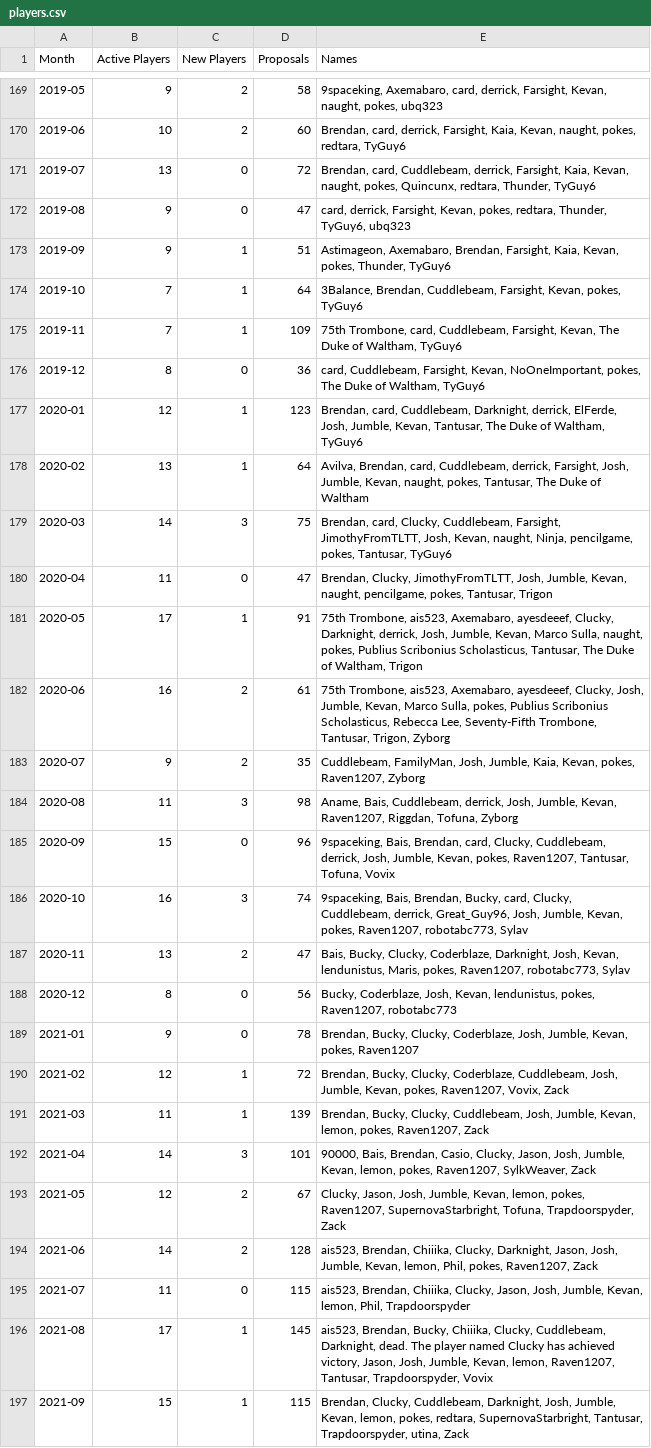
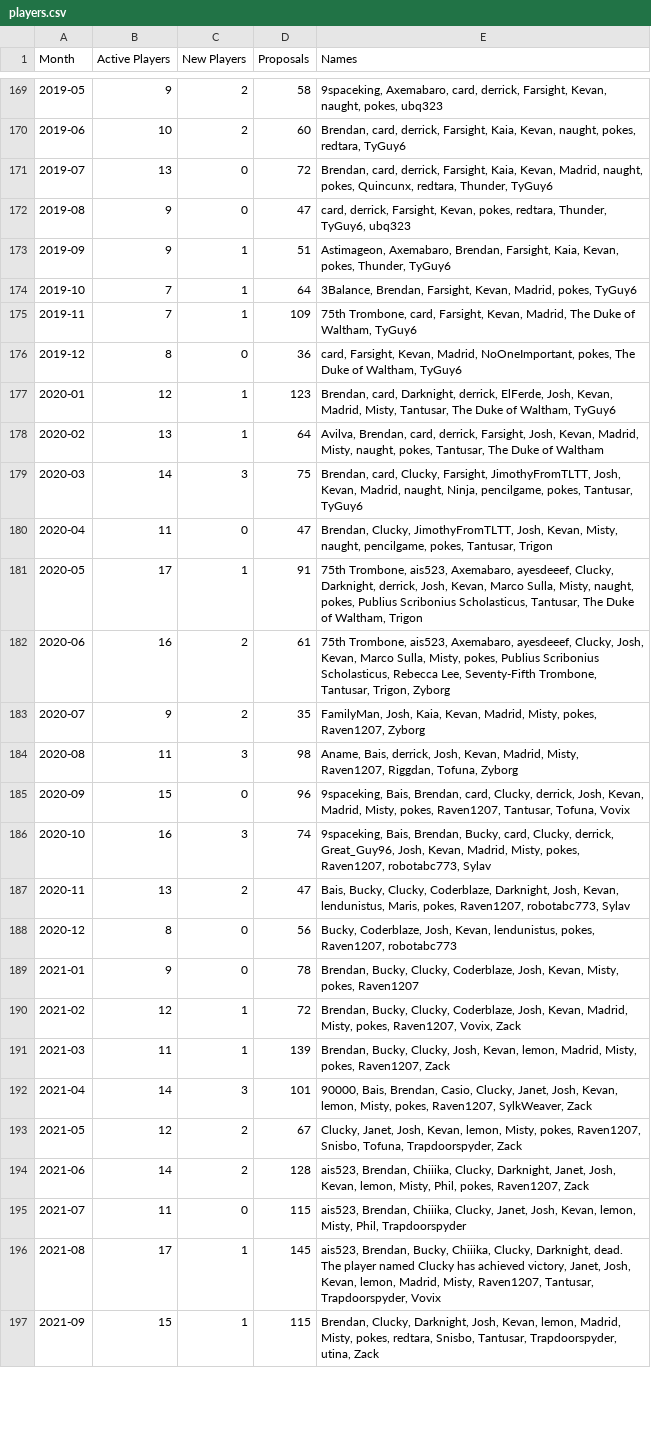
Before and after one commit to kevandotorg/blognomic-player-count, a CSV file: players.csv, drawn as a sheet; only a part is shown, gaps mark what is left out; the diff covers the shown part only; the diff names each change by its address in the sheet, - before the commit and + after, or states it on an @@ line.

Commit message:
updating to March 2023

```diff
--- a/players.csv
+++ b/players.csv
-E171 (Names): Brendan, card, Cuddlebeam, derrick, Farsight, Kaia, Kevan, naught, pokes,…
+E171 (Names): Brendan, card, derrick, Farsight, Kaia, Kevan, Madrid, naught, pokes,…
-E174 (Names): 3Balance, Brendan, Cuddlebeam, Farsight, Kevan, pokes, TyGuy6
+E174 (Names): 3Balance, Brendan, Farsight, Kevan, Madrid, pokes, TyGuy6
-E175 (Names): …Trombone, card, Cuddlebeam, Farsight, Kevan, The Duke…
+E175 (Names): …Trombone, card, Farsight, Kevan, Madrid, The Duke…
-E176 (Names): card, Cuddlebeam, Farsight, Kevan, NoOneImportant, pokes,…
+E176 (Names): card, Farsight, Kevan, Madrid, NoOneImportant, pokes,…
-E177 (Names): Brendan, card, Cuddlebeam, Darknight, derrick, ElFerde, Josh, Jumble, Kevan, Tantusar, The…
+E177 (Names): Brendan, card, Darknight, derrick, ElFerde, Josh, Kevan, Madrid, Misty, Tantusar, The…
-E178 (Names): …Brendan, card, Cuddlebeam, derrick, Farsight, Josh, Jumble, Kevan, naught, pokes,…
+E178 (Names): …Brendan, card, derrick, Farsight, Josh, Kevan, Madrid, Misty, naught, pokes,…
-E179 (Names): …card, Clucky, Cuddlebeam, Farsight, JimothyFromTLTT, Josh, Kevan, naught, Ninja,…
+E179 (Names): …card, Clucky, Farsight, JimothyFromTLTT, Josh, Kevan, Madrid, naught, Ninja,…
-E180 (Names): …JimothyFromTLTT, Josh, Jumble, Kevan, naught, pencilgame,…
+E180 (Names): …JimothyFromTLTT, Josh, Kevan, Misty, naught, pencilgame,…
-E181 (Names): …derrick, Josh, Jumble, Kevan, Marco Sulla, naught, pokes,…
+E181 (Names): …derrick, Josh, Kevan, Marco Sulla, Misty, naught, pokes,…
-E182 (Names): …Clucky, Josh, Jumble, Kevan, Marco Sulla, pokes, Publius…
+E182 (Names): …Clucky, Josh, Kevan, Marco Sulla, Misty, pokes, Publius…
-E183 (Names): Cuddlebeam, FamilyMan, Josh, Jumble, Kaia, Kevan, pokes, Raven1207,…
+E183 (Names): FamilyMan, Josh, Kaia, Kevan, Madrid, Misty, pokes, Raven1207,…
-E184 (Names): Aname, Bais, Cuddlebeam, derrick, Josh, Jumble, Kevan, Raven1207, Riggdan,…
+E184 (Names): Aname, Bais, derrick, Josh, Kevan, Madrid, Misty, Raven1207, Riggdan,…
-E185 (Names): …card, Clucky, Cuddlebeam, derrick, Josh, Jumble, Kevan, pokes, Raven1207,…
+E185 (Names): …card, Clucky, derrick, Josh, Kevan, Madrid, Misty, pokes, Raven1207,…
-E186 (Names): …card, Clucky, Cuddlebeam, derrick, Great_Guy96, Josh, Jumble, Kevan, pokes, Raven1207,…
+E186 (Names): …card, Clucky, derrick, Great_Guy96, Josh, Kevan, Madrid, Misty, pokes, Raven1207,…
-E189 (Names): …Coderblaze, Josh, Jumble, Kevan, pokes, Raven1207
+E189 (Names): …Coderblaze, Josh, Kevan, Misty, pokes, Raven1207
-E190 (Names): …Clucky, Coderblaze, Cuddlebeam, Josh, Jumble, Kevan, pokes, Raven1207,…
+E190 (Names): …Clucky, Coderblaze, Josh, Kevan, Madrid, Misty, pokes, Raven1207,…
-E191 (Names): …Bucky, Clucky, Cuddlebeam, Josh, Jumble, Kevan, lemon, pokes, Raven1207,…
+E191 (Names): …Bucky, Clucky, Josh, Kevan, lemon, Madrid, Misty, pokes, Raven1207,…
-E192 (Names): …Casio, Clucky, Jason, Josh, Jumble, Kevan, lemon, pokes, Raven1207,…
+E192 (Names): …Casio, Clucky, Janet, Josh, Kevan, lemon, Misty, pokes, Raven1207,…
-E193 (Names): Clucky, Jason, Josh, Jumble, Kevan, lemon, pokes, Raven1207, SupernovaStarbright, Tofuna, Trapdoorspyder,…
+E193 (Names): Clucky, Janet, Josh, Kevan, lemon, Misty, pokes, Raven1207, Snisbo, Tofuna, Trapdoorspyder,…
-E194 (Names): …Clucky, Darknight, Jason, Josh, Jumble, Kevan, lemon, Phil, pokes,…
+E194 (Names): …Clucky, Darknight, Janet, Josh, Kevan, lemon, Misty, Phil, pokes,…
-E195 (Names): …Chiiika, Clucky, Jason, Josh, Jumble, Kevan, lemon, Phil, Trapdoorspyder
+E195 (Names): …Chiiika, Clucky, Janet, Josh, Kevan, lemon, Misty, Phil, Trapdoorspyder
-E196 (Names): …Chiiika, Clucky, Cuddlebeam, Darknight, dead. The player named Clucky has achieved victory, Jason, Josh, Jumble, Kevan, lemon, Raven1207, Tantusar,…
+E196 (Names): …Chiiika, Clucky, Darknight, dead. The player named Clucky has achieved victory, Janet, Josh, Kevan, lemon, Madrid, Misty, Raven1207, Tantusar,…
-E197 (Names): Brendan, Clucky, Cuddlebeam, Darknight, Josh, Jumble, Kevan, lemon, pokes, redtara, SupernovaStarbright, Tantusar, Trapdoorspyder,…
+E197 (Names): Brendan, Clucky, Darknight, Josh, Kevan, lemon, Madrid, Misty, pokes, redtara, Snisbo, Tantusar, Trapdoorspyder,…
```
Also changed, not shown: 8 added rows and 34 edited cells elsewhere in this file.
